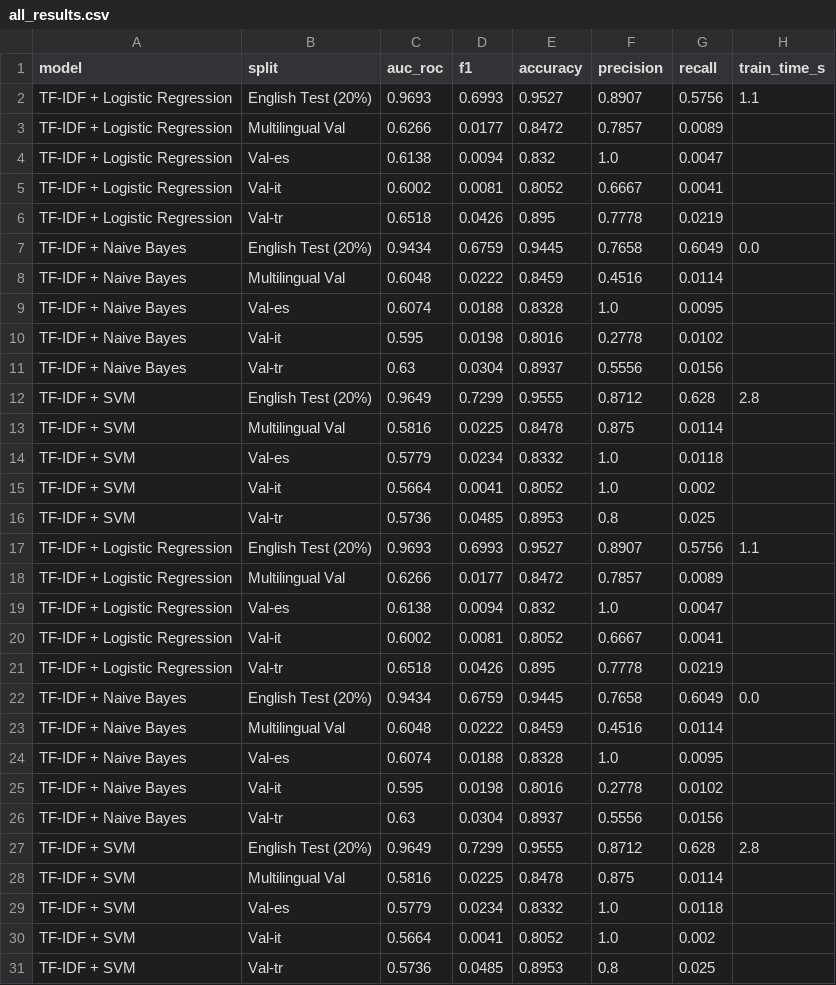
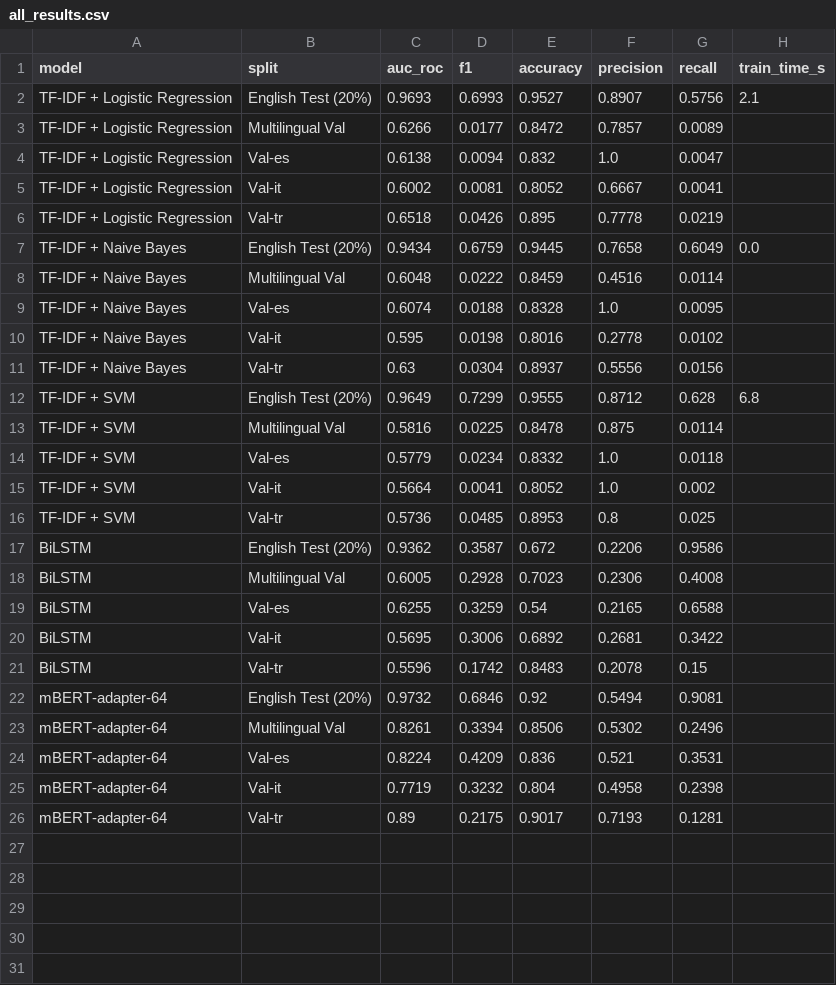
Before and after one commit to yasntrk/multilingual-toxic-comment-classification, a CSV file: results/all_results.csv, drawn as a sheet.

```diff
--- a/results/all_results.csv
+++ b/results/all_results.csv
@@ -1,3 +1,3 @@
 model,split,auc_roc,f1,accuracy,precision,recall,train_time_s
-TF-IDF + Logistic Regression,English Test (20%),0.9693,0.6993,0.9527,0.8907,0.5756,1.1
+TF-IDF + Logistic Regression,English Test (20%),0.9693,0.6993,0.9527,0.8907,0.5756,2.1
 TF-IDF + Logistic Regression,Multilingual Val,0.6266,0.0177,0.8472,0.7857,0.0089,
@@ -11,3 +11,3 @@ TF-IDF + Naive Bayes,Val-it,0.595,0.0198,0.8016,0.2778,0.0102,
 TF-IDF + Naive Bayes,Val-tr,0.63,0.0304,0.8937,0.5556,0.0156,
-TF-IDF + SVM,English Test (20%),0.9649,0.7299,0.9555,0.8712,0.628,2.8
+TF-IDF + SVM,English Test (20%),0.9649,0.7299,0.9555,0.8712,0.628,6.8
 TF-IDF + SVM,Multilingual Val,0.5816,0.0225,0.8478,0.875,0.0114,
@@ -16,16 +16,11 @@ TF-IDF + SVM,Val-it,0.5664,0.0041,0.8052,1.0,0.002,
 TF-IDF + SVM,Val-tr,0.5736,0.0485,0.8953,0.8,0.025,
-TF-IDF + Logistic Regression,English Test (20%),0.9693,0.6993,0.9527,0.8907,0.5756,1.1
-TF-IDF + Logistic Regression,Multilingual Val,0.6266,0.0177,0.8472,0.7857,0.0089,
-TF-IDF + Logistic Regression,Val-es,0.6138,0.0094,0.832,1.0,0.0047,
-TF-IDF + Logistic Regression,Val-it,0.6002,0.0081,0.8052,0.6667,0.0041,
-TF-IDF + Logistic Regression,Val-tr,0.6518,0.0426,0.895,0.7778,0.0219,
-TF-IDF + Naive Bayes,English Test (20%),0.9434,0.6759,0.9445,0.7658,0.6049,0.0
-TF-IDF + Naive Bayes,Multilingual Val,0.6048,0.0222,0.8459,0.4516,0.0114,
-TF-IDF + Naive Bayes,Val-es,0.6074,0.0188,0.8328,1.0,0.0095,
-TF-IDF + Naive Bayes,Val-it,0.595,0.0198,0.8016,0.2778,0.0102,
-TF-IDF + Naive Bayes,Val-tr,0.63,0.0304,0.8937,0.5556,0.0156,
-TF-IDF + SVM,English Test (20%),0.9649,0.7299,0.9555,0.8712,0.628,2.8
-TF-IDF + SVM,Multilingual Val,0.5816,0.0225,0.8478,0.875,0.0114,
-TF-IDF + SVM,Val-es,0.5779,0.0234,0.8332,1.0,0.0118,
-TF-IDF + SVM,Val-it,0.5664,0.0041,0.8052,1.0,0.002,
-TF-IDF + SVM,Val-tr,0.5736,0.0485,0.8953,0.8,0.025,
+BiLSTM,English Test (20%),0.9362,0.3587,0.672,0.2206,0.9586,
+BiLSTM,Multilingual Val,0.6005,0.2928,0.7023,0.2306,0.4008,
+BiLSTM,Val-es,0.6255,0.3259,0.54,0.2165,0.6588,
+BiLSTM,Val-it,0.5695,0.3006,0.6892,0.2681,0.3422,
+BiLSTM,Val-tr,0.5596,0.1742,0.8483,0.2078,0.15,
+mBERT-adapter-64,English Test (20%),0.9732,0.6846,0.92,0.5494,0.9081,
+mBERT-adapter-64,Multilingual Val,0.8261,0.3394,0.8506,0.5302,0.2496,
+mBERT-adapter-64,Val-es,0.8224,0.4209,0.836,0.521,0.3531,
+mBERT-adapter-64,Val-it,0.7719,0.3232,0.804,0.4958,0.2398,
+mBERT-adapter-64,Val-tr,0.89,0.2175,0.9017,0.7193,0.1281,
```
Also changed, not shown: results/baseline_results.csv, 21 other files.
